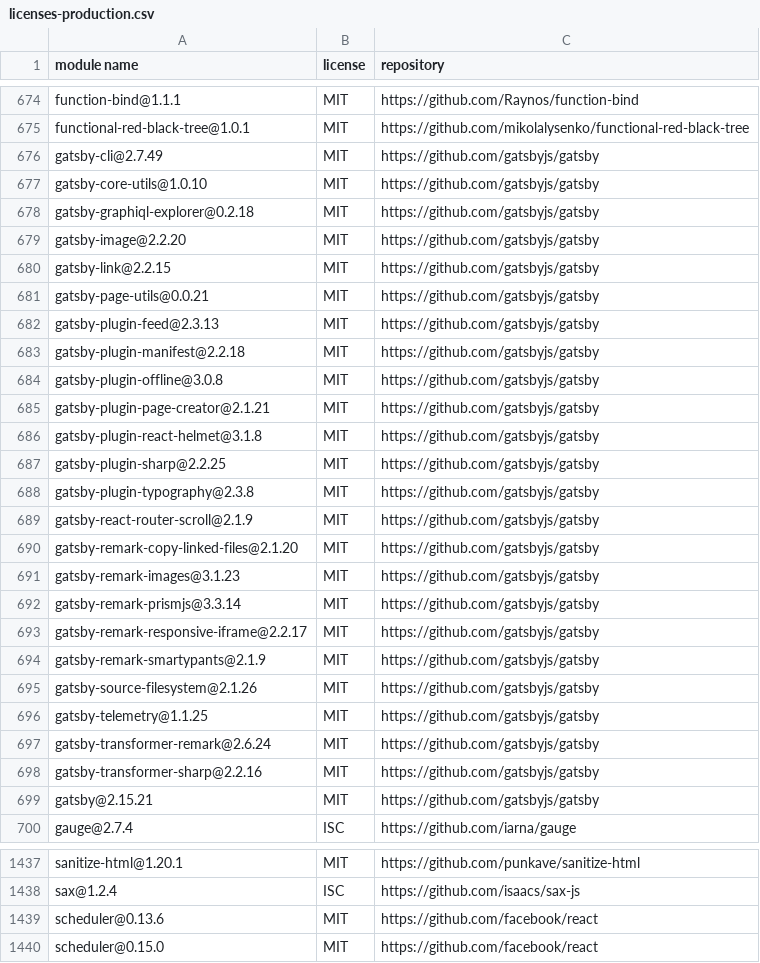
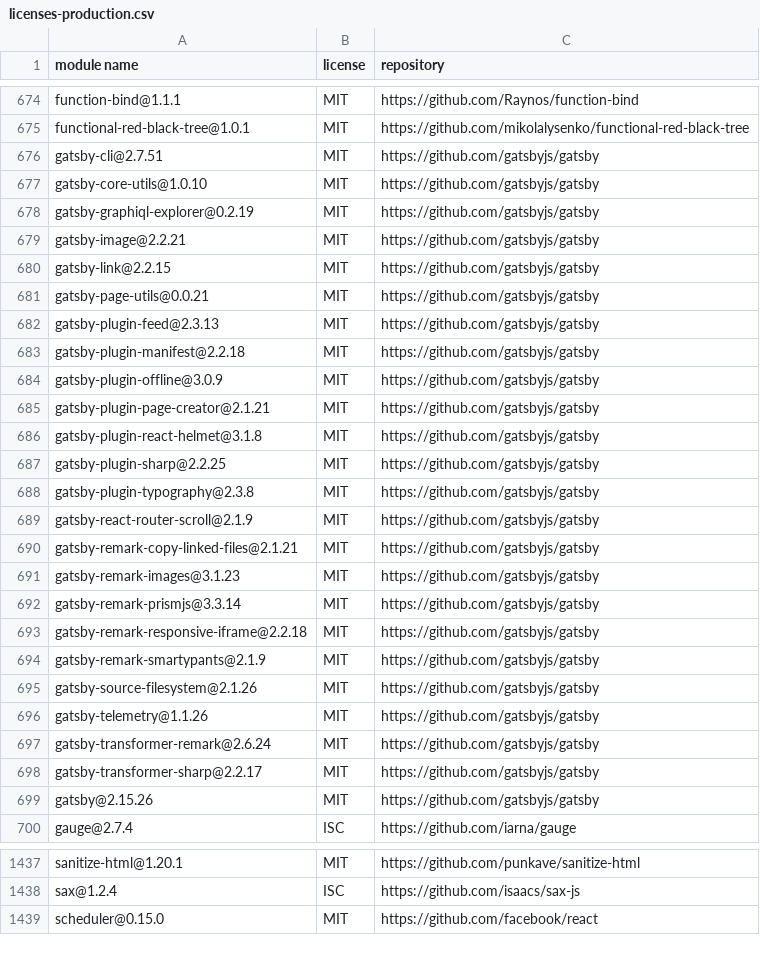
Before and after one commit to gelue-club/gelue.club, a CSV file: docs/licenses-production.csv, drawn as a sheet; only a part is shown, gaps mark what is left out; the diff covers the shown part only.

```diff
--- a/docs/licenses-production.csv
+++ b/docs/licenses-production.csv
@@ -675,6 +675,6 @@
 "functional-red-black-tree@1.0.1","MIT","https://github.com/mikolalysenko/functional-red-black-tree"
-"gatsby-cli@2.7.49","MIT","https://github.com/gatsbyjs/gatsby"
+"gatsby-cli@2.7.51","MIT","https://github.com/gatsbyjs/gatsby"
 "gatsby-core-utils@1.0.10","MIT","https://github.com/gatsbyjs/gatsby"
-"gatsby-graphiql-explorer@0.2.18","MIT","https://github.com/gatsbyjs/gatsby"
-"gatsby-image@2.2.20","MIT","https://github.com/gatsbyjs/gatsby"
+"gatsby-graphiql-explorer@0.2.19","MIT","https://github.com/gatsbyjs/gatsby"
+"gatsby-image@2.2.21","MIT","https://github.com/gatsbyjs/gatsby"
 "gatsby-link@2.2.15","MIT","https://github.com/gatsbyjs/gatsby"
@@ -683,3 +683,3 @@
 "gatsby-plugin-manifest@2.2.18","MIT","https://github.com/gatsbyjs/gatsby"
-"gatsby-plugin-offline@3.0.8","MIT","https://github.com/gatsbyjs/gatsby"
+"gatsby-plugin-offline@3.0.9","MIT","https://github.com/gatsbyjs/gatsby"
 "gatsby-plugin-page-creator@2.1.21","MIT","https://github.com/gatsbyjs/gatsby"
@@ -689,12 +689,12 @@
 "gatsby-react-router-scroll@2.1.9","MIT","https://github.com/gatsbyjs/gatsby"
-"gatsby-remark-copy-linked-files@2.1.20","MIT","https://github.com/gatsbyjs/gatsby"
+"gatsby-remark-copy-linked-files@2.1.21","MIT","https://github.com/gatsbyjs/gatsby"
 "gatsby-remark-images@3.1.23","MIT","https://github.com/gatsbyjs/gatsby"
 "gatsby-remark-prismjs@3.3.14","MIT","https://github.com/gatsbyjs/gatsby"
-"gatsby-remark-responsive-iframe@2.2.17","MIT","https://github.com/gatsbyjs/gatsby"
+"gatsby-remark-responsive-iframe@2.2.18","MIT","https://github.com/gatsbyjs/gatsby"
 "gatsby-remark-smartypants@2.1.9","MIT","https://github.com/gatsbyjs/gatsby"
 "gatsby-source-filesystem@2.1.26","MIT","https://github.com/gatsbyjs/gatsby"
-"gatsby-telemetry@1.1.25","MIT","https://github.com/gatsbyjs/gatsby"
+"gatsby-telemetry@1.1.26","MIT","https://github.com/gatsbyjs/gatsby"
 "gatsby-transformer-remark@2.6.24","MIT","https://github.com/gatsbyjs/gatsby"
-"gatsby-transformer-sharp@2.2.16","MIT","https://github.com/gatsbyjs/gatsby"
-"gatsby@2.15.21","MIT","https://github.com/gatsbyjs/gatsby"
+"gatsby-transformer-sharp@2.2.17","MIT","https://github.com/gatsbyjs/gatsby"
+"gatsby@2.15.26","MIT","https://github.com/gatsbyjs/gatsby"
 "gauge@2.7.4","ISC","https://github.com/iarna/gauge"
@@ -1438,3 +1438,2 @@
 "sax@1.2.4","ISC","https://github.com/isaacs/sax-js"
-"scheduler@0.13.6","MIT","https://github.com/facebook/react"
 "scheduler@0.15.0","MIT","https://github.com/facebook/react"
```
Also changed, not shown: 15 edited cells elsewhere in this file, 2 other files.
